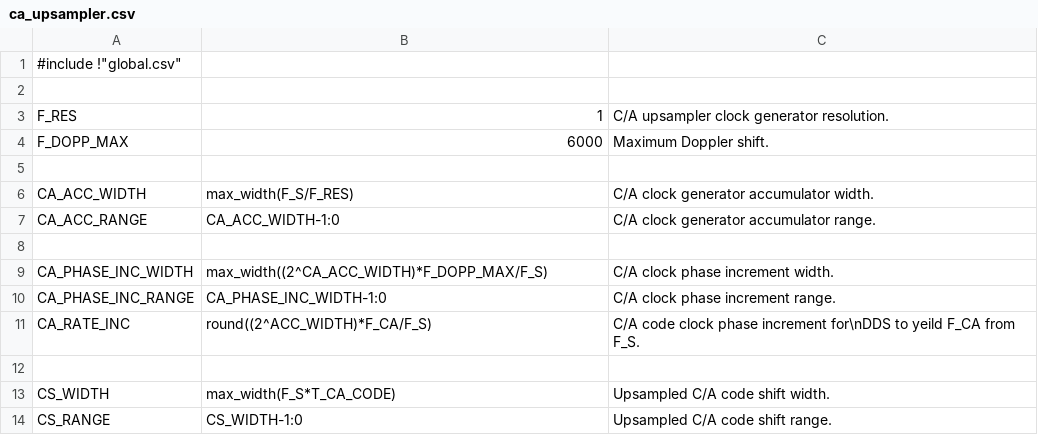
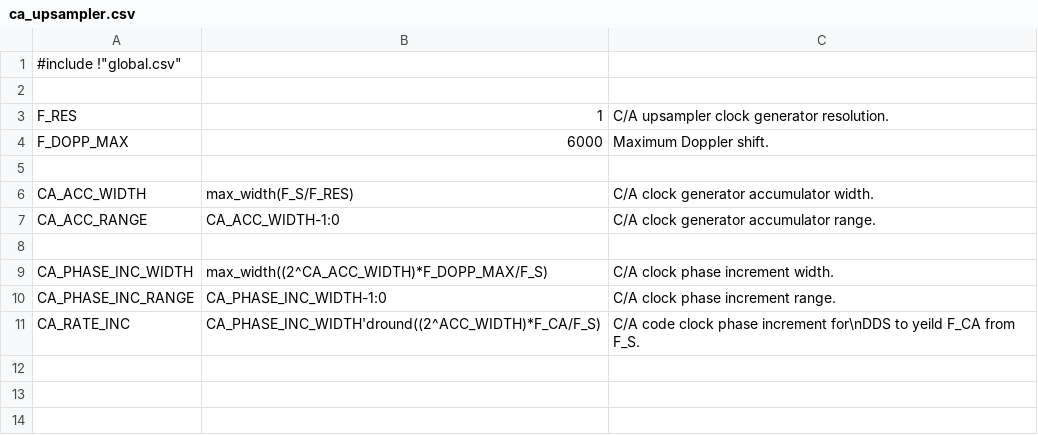
Before and after one commit to aanjhan/cu-hw-gps, a CSV file: gps/verilog/components/ca_upsampler.csv, drawn as a sheet.

```diff
--- a/gps/verilog/components/ca_upsampler.csv
+++ b/gps/verilog/components/ca_upsampler.csv
@@ -10,5 +10,2 @@ CA_PHASE_INC_WIDTH,max_width((2^CA_ACC_WIDTH)*F_DOPP_MAX/F_S),C/A clock phase in
 CA_PHASE_INC_RANGE,CA_PHASE_INC_WIDTH-1:0,C/A clock phase increment range.
-CA_RATE_INC,round((2^ACC_WIDTH)*F_CA/F_S),C/A code clock phase increment for\nDDS to yeild F_CA from F_S.
-
-CS_WIDTH,max_width(F_S*T_CA_CODE),Upsampled C/A code shift width.
-CS_RANGE,CS_WIDTH-1:0,Upsampled C/A code shift range.
+CA_RATE_INC,CA_PHASE_INC_WIDTH'dround((2^ACC_WIDTH)*F_CA/F_S),C/A code clock phase increment for\nDDS to yeild F_CA from F_S.
```
Also changed, not shown: gps/verilog/components/global.csv.
